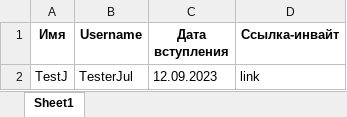
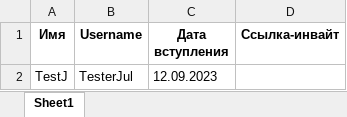
Before and after one commit to Maniackaa/Channel-Statistic-Bot, an Excel workbook: 585896156_in.xlsx, sheet Sheet1, drawn as a sheet; values as stored, in another font and other column widths than the file's, no borders; the diff names each change by its address in the sheet, - before the commit and + after, or states it on an @@ line.

```diff
--- a/585896156_in.xlsx (sheet Sheet1)
+++ b/585896156_in.xlsx (sheet Sheet1)
-D2 (Ссылка-инвайт): link
+D2 (Ссылка-инвайт): (empty)
```
Also changed, not shown: 585896156.xlsx, 1 other file.
